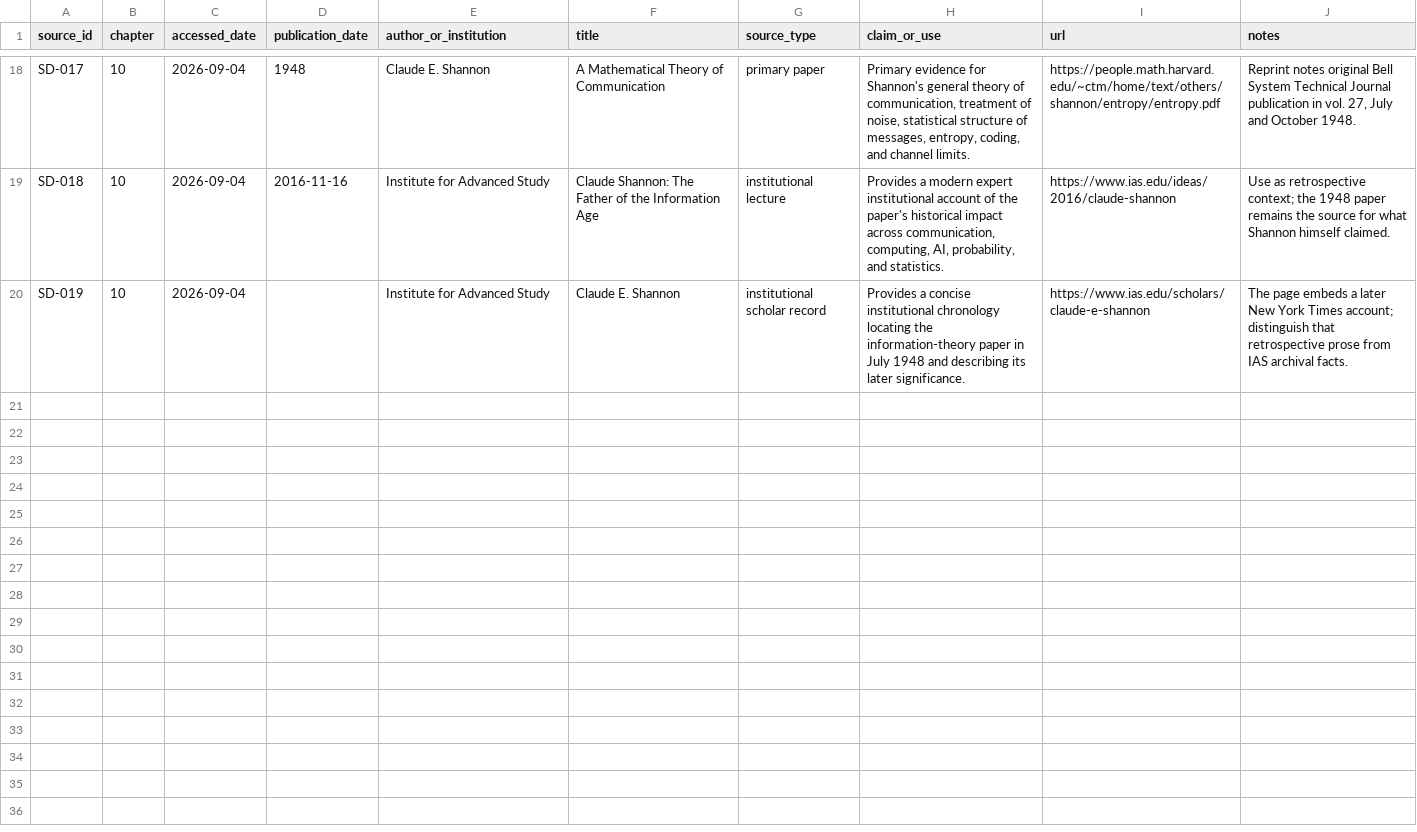
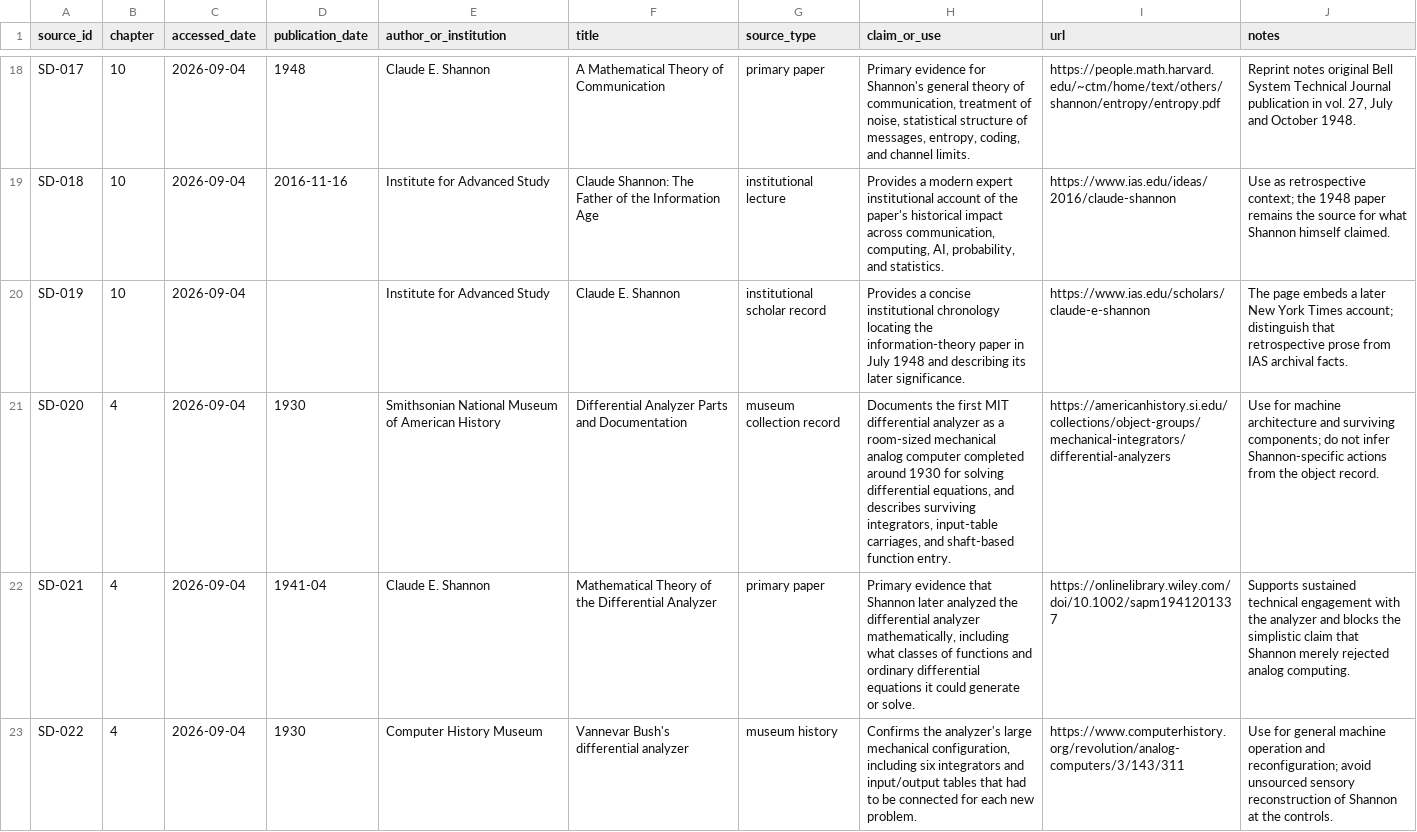
Before and after one commit to Svyable/desk, a CSV file: books/shannons-demon/research/source-ledger.csv, drawn as a sheet; only a part is shown, gaps mark what is left out; the diff names each change by its address in the sheet, - before the commit and + after, or states it on an @@ line.

Commit message:
Strengthen Shannon's Demon chapters 3-5 sources

```diff
--- a/books/shannons-demon/research/source-ledger.csv
+++ b/books/shannons-demon/research/source-ledger.csv
+row 21: SD-020 | 4 | 2026-09-04 | 1930 | Smithsonian National Museum of American History | Differential Analyzer Parts and Documentation | museum collection record | Documents the first MIT differential analyzer as a room-sized mechanical analog computer completed around 1930 for solving differential equations, and describes surviving integrators, input-table carriages, and shaft-based function entry. | https://americanhistory.si.edu/collections/object-groups/mechanical-integrators/differential-analyzers | Use for machine architecture and surviving components; do not infer Shannon-specific actions from the object record.
+row 22: SD-021 | 4 | 2026-09-04 | 1941-04 | Claude E. Shannon | Mathematical Theory of the Differential Analyzer | primary paper | Primary evidence that Shannon later analyzed the differential analyzer mathematically, including what classes of functions and ordinary differential equations it could generate or solve. | https://onlinelibrary.wiley.com/doi/10.1002/sapm1941201337 | Supports sustained technical engagement with the analyzer and blocks the simplistic claim that Shannon merely rejected analog computing.
+row 23: SD-022 | 4 | 2026-09-04 | 1930 | Computer History Museum | Vannevar Bush's differential analyzer | museum history | Confirms the analyzer's large mechanical configuration, including six integrators and input/output tables that had to be connected for each new problem. | https://www.computerhistory.org/revolution/analog-computers/3/143/311 | Use for general machine operation and reconfiguration; avoid unsourced sensory reconstruction of Shannon at the controls.
```
